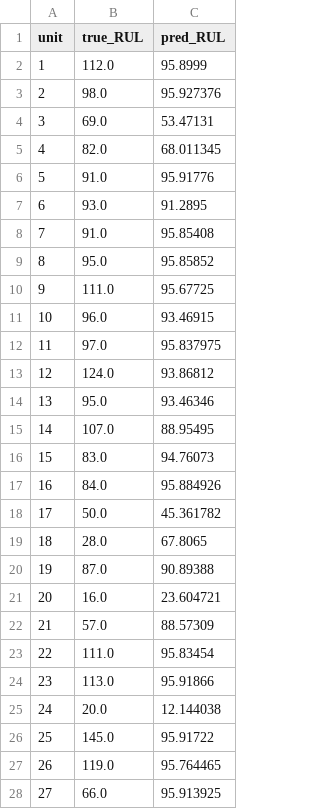
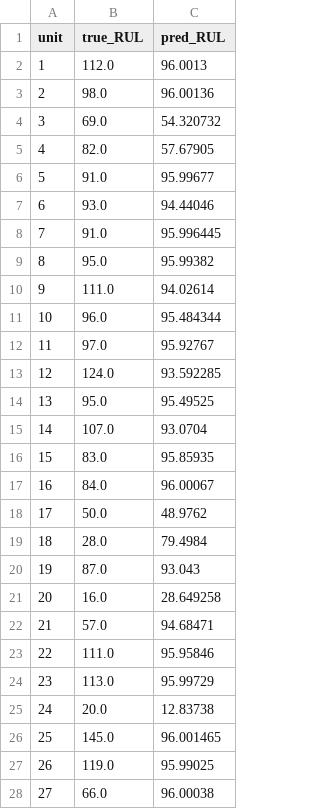
Before and after one commit to dwmo749/5103, a CSV file: outputs/gnn_test_preds.csv, drawn as a sheet; only a part is shown; the diff covers the shown part only.

```diff
--- a/outputs/gnn_test_preds.csv
+++ b/outputs/gnn_test_preds.csv
@@ -1,28 +1,28 @@
 unit,true_RUL,pred_RUL
-1,112.0,95.8999
-2,98.0,95.927376
-3,69.0,53.47131
-4,82.0,68.011345
-5,91.0,95.91776
-6,93.0,91.2895
-7,91.0,95.85408
-8,95.0,95.85852
-9,111.0,95.67725
-10,96.0,93.46915
-11,97.0,95.837975
-12,124.0,93.86812
-13,95.0,93.46346
-14,107.0,88.95495
-15,83.0,94.76073
-16,84.0,95.884926
-17,50.0,45.361782
-18,28.0,67.8065
-19,87.0,90.89388
-20,16.0,23.604721
-21,57.0,88.57309
-22,111.0,95.83454
-23,113.0,95.91866
-24,20.0,12.144038
-25,145.0,95.91722
-26,119.0,95.764465
-27,66.0,95.913925
+1,112.0,96.0013
+2,98.0,96.00136
+3,69.0,54.320732
+4,82.0,57.67905
+5,91.0,95.99677
+6,93.0,94.44046
+7,91.0,95.996445
+8,95.0,95.99382
+9,111.0,94.02614
+10,96.0,95.484344
+11,97.0,95.92767
+12,124.0,93.592285
+13,95.0,95.49525
+14,107.0,93.0704
+15,83.0,95.85935
+16,84.0,96.00067
+17,50.0,48.9762
+18,28.0,79.4984
+19,87.0,93.043
+20,16.0,28.649258
+21,57.0,94.68471
+22,111.0,95.95846
+23,113.0,95.99729
+24,20.0,12.83738
+25,145.0,96.001465
+26,119.0,95.99025
+27,66.0,96.00038
```
Also changed, not shown: 73 edited cells elsewhere in this file, outputs/learnable_gnn_test_preds.csv, outputs/lstm_test_preds.csv, 28 other files.
